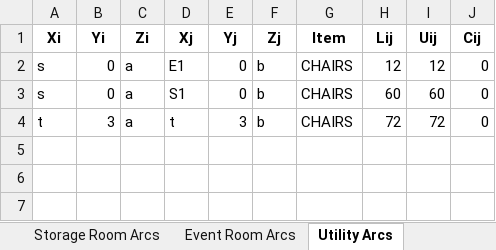
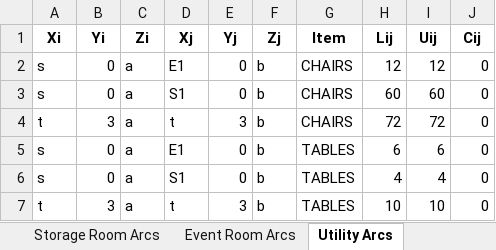
Before and after one commit to rsfalzone/DEAS, an Excel workbook: DEAS_Equipment.xlsx, sheet Utility Arcs, drawn as a sheet; values as stored, in another font and other column widths than the file's, no borders; the diff names each change by its address in the sheet, - before the commit and + after, or states it on an @@ line.

```diff
--- a/DEAS_Equipment.xlsx (sheet Utility Arcs)
+++ b/DEAS_Equipment.xlsx (sheet Utility Arcs)
+row 5: s | 0 | a | E1 | 0 | b | TABLES | 6 | 6 | 0
+row 6: s | 0 | a | S1 | 0 | b | TABLES | 4 | 4 | 0
+row 7: t | 3 | a | t | 3 | b | TABLES | 10 | 10 | 0
```
Also changed, not shown: sheet Movement Arcs, sheet Storage Room Arcs, sheet Event Room Arcs, sheet Commodities, sheet Room Inventories, 1 other file.
